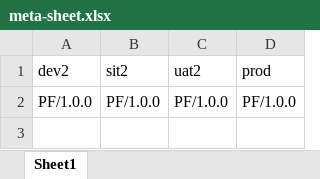
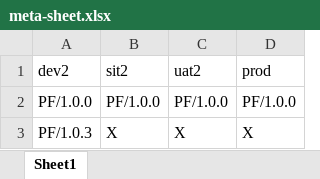
Before and after one commit to PyLAB2025/promotion-repo, an Excel workbook: meta-sheet.xlsx, sheet Sheet1, drawn as a sheet; values as stored, in another font and other column widths than the file's, no borders; the diff names each change by its address in the sheet, - before the commit and + after, or states it on an @@ line.

Commit message:
Add PF/1.0.3 to meta-sheet

```diff
--- a/meta-sheet.xlsx (sheet Sheet1)
+++ b/meta-sheet.xlsx (sheet Sheet1)
+row 3: PF/1.0.3 | X | X | X
```
